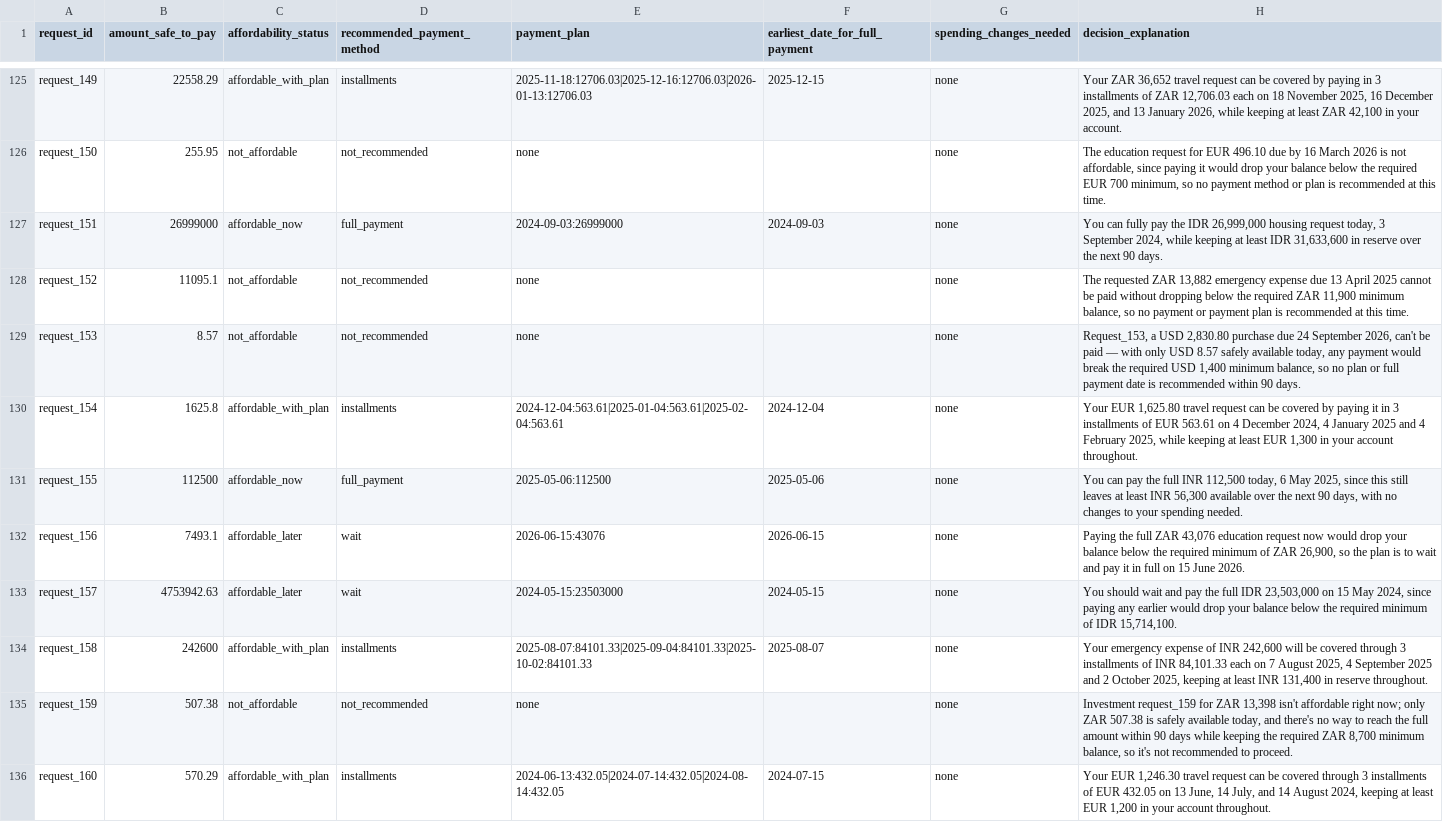
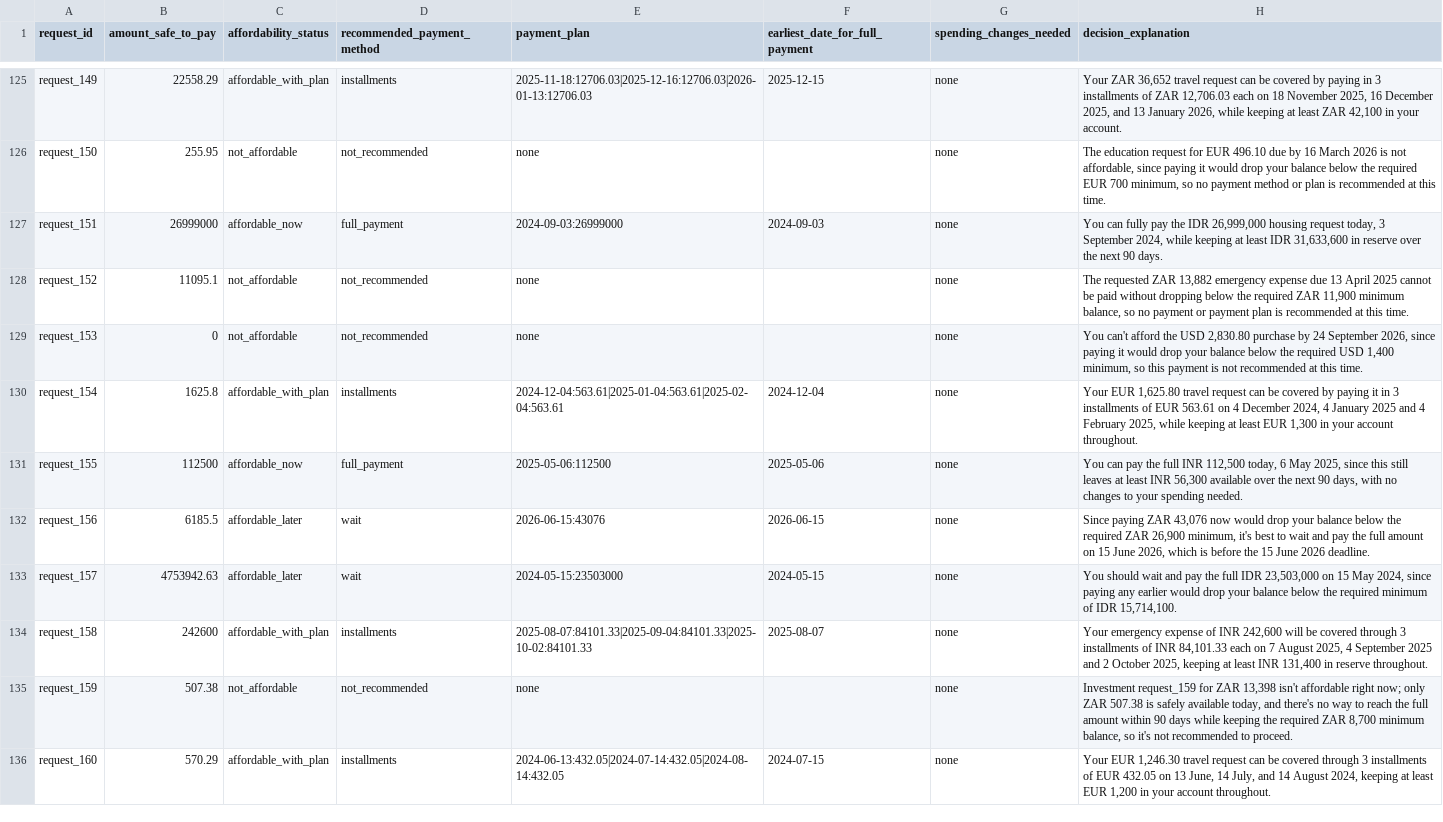
Before and after one commit to baymax-afk/hackerrank-orchestrate-buy-or-wait, a CSV file: output.csv, drawn as a sheet; only a part is shown, gaps mark what is left out; the diff covers the shown part only.

```diff
--- a/output.csv
+++ b/output.csv
@@ -128,6 +128,6 @@ request_151,26999000,affordable_now,full_payment,2024-09-03:26999000,2024-09-03,
 request_152,11095.1,not_affordable,not_recommended,none,,none,"The requested ZAR 13,882 emergency expense due 13 April 2025 cannot be paid without dropping below the required ZAR 11,900 minimum balance, so no payment or payment plan is recommended at this time."
-request_153,8.57,not_affordable,not_recommended,none,,none,"Request_153, a USD 2,830.80 purchase due 24 September 2026, can't be paid — with only USD 8.57 safely available today, any payment would break the required USD 1,400 minimum balance, so no plan or full payment date is recommended within 90 days."
+request_153,0,not_affordable,not_recommended,none,,none,"You can't afford the USD 2,830.80 purchase by 24 September 2026, since paying it would drop your balance below the required USD 1,400 minimum, so this payment is not recommended at this time."
 request_154,1625.8,affordable_with_plan,installments,2024-12-04:563.61|2025-01-04:563.61|2025-02-04:563.61,2024-12-04,none,"Your EUR 1,625.80 travel request can be covered by paying it in 3 installments of EUR 563.61 on 4 December 2024, 4 January 2025 and 4 February 2025, while keeping at least EUR 1,300 in your account throughout."
 request_155,112500,affordable_now,full_payment,2025-05-06:112500,2025-05-06,none,"You can pay the full INR 112,500 today, 6 May 2025, since this still leaves at least INR 56,300 available over the next 90 days, with no changes to your spending needed."
-request_156,7493.1,affordable_later,wait,2026-06-15:43076,2026-06-15,none,"Paying the full ZAR 43,076 education request now would drop your balance below the required minimum of ZAR 26,900, so the plan is to wait and pay it in full on 15 June 2026."
+request_156,6185.5,affordable_later,wait,2026-06-15:43076,2026-06-15,none,"Since paying ZAR 43,076 now would drop your balance below the required ZAR 26,900 minimum, it's best to wait and pay the full amount on 15 June 2026, which is before the 15 June 2026 deadline."
 request_157,4753942.63,affordable_later,wait,2024-05-15:23503000,2024-05-15,none,"You should wait and pay the full IDR 23,503,000 on 15 May 2024, since paying any earlier would drop your balance below the required minimum of IDR 15,714,100."
```
Also changed, not shown: 113 edited cells elsewhere in this file, 56 other files.
